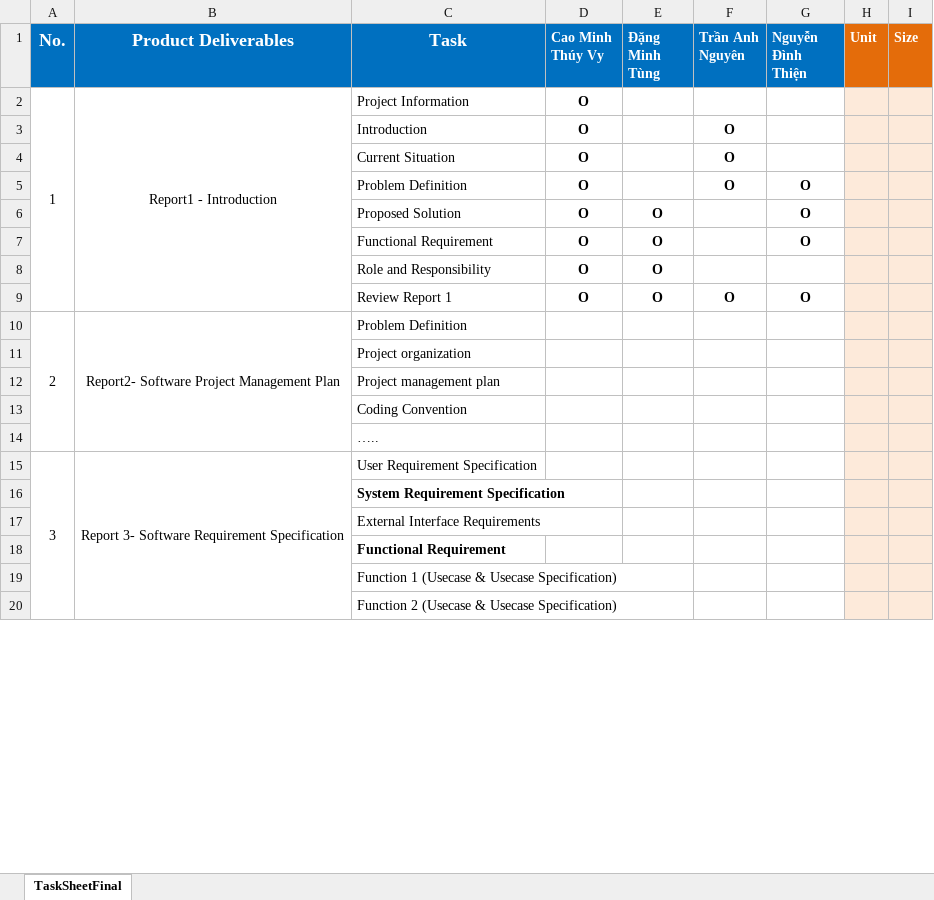
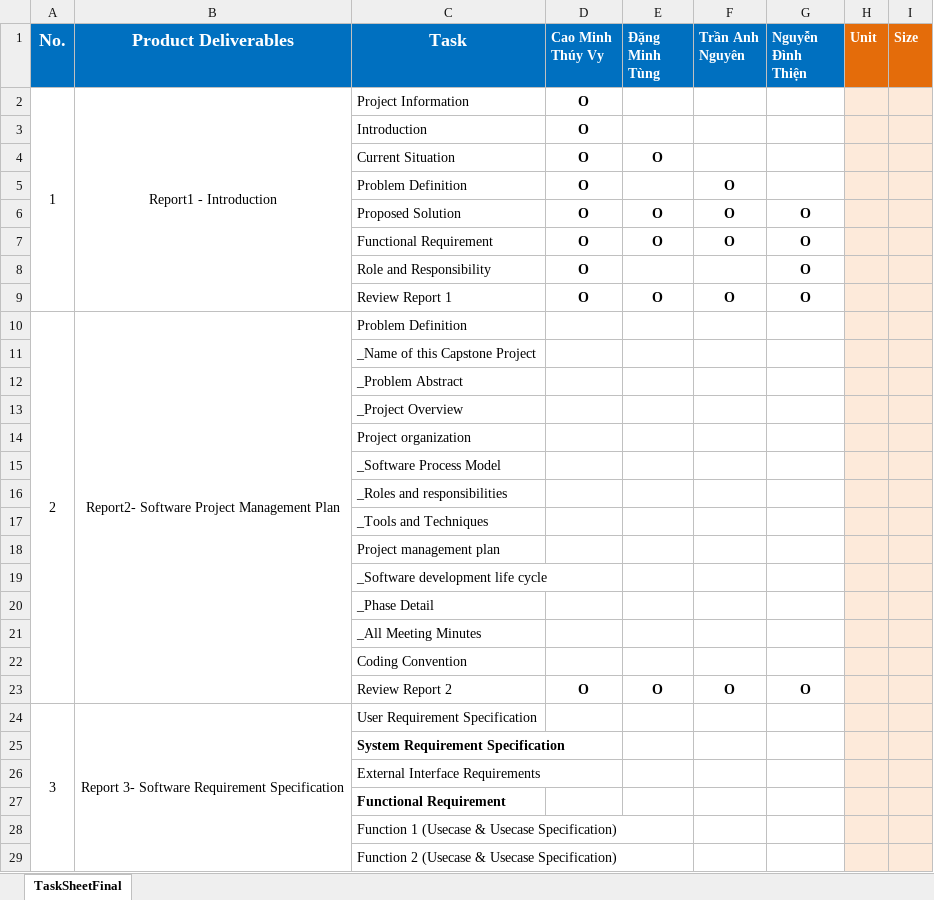
Before and after one commit to vycmt/Capstone-JS, an Excel workbook: Documents/C2B_TasksheetFinal.xlsx, sheet TaskSheetFinal, drawn as a sheet; only a part is shown; values as stored, in another font and other column widths than the file's, no borders; removed rows and columns are numbered as before the commit, all else as after; the diff names each change by its address in the sheet, - before the commit and + after, or states it on an @@ line.

Commit message:
Update Report 2 + Task Sheet Report 2

```diff
--- a/Documents/C2B_TasksheetFinal.xlsx (sheet TaskSheetFinal)
+++ b/Documents/C2B_TasksheetFinal.xlsx (sheet TaskSheetFinal)
-F3:F4 (Trần Anh Nguyên): O
+F3:F4 (Trần Anh Nguyên): (empty)
-E4 (Đặng Minh Tùng): (empty)
+E4 (Đặng Minh Tùng): O
-G5 (Nguyễn Đình Thiện): O
+G5 (Nguyễn Đình Thiện): (empty)
-F6:F7 (Trần Anh Nguyên): (empty)
+F6:F7 (Trần Anh Nguyên): O
-E8 (Đặng Minh Tùng): O
+E8 (Đặng Minh Tùng): (empty)
-G8 (Nguyễn Đình Thiện): (empty)
+G8 (Nguyễn Đình Thiện): O
+row 11:  |  | _Name of this Capstone Project
+row 12:  |  | _Problem Abstract
+row 13:  |  | _Project Overview
+row 15:  |  | _Software Process Model
+row 16:  |  | _Roles and responsibilities
+row 17:  |  | _Tools and Techniques
+row 19:  |  | _Software development life cycle
+row 20:  |  | _Phase Detail
+row 21:  |  | _All Meeting Minutes
-row 14:  |  | …..
+row 23:  |  | Review Report 2 | O | O | O | O
```
Also changed, not shown: 1 other file.
